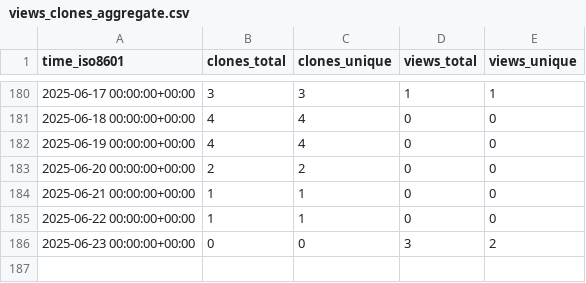
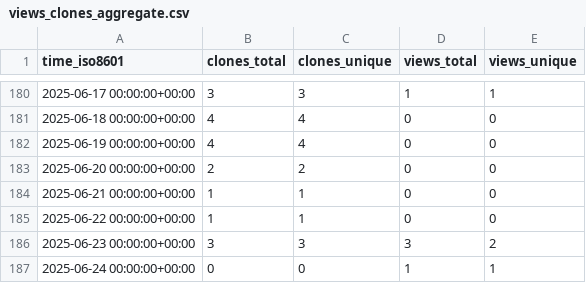
Before and after one commit to cubicleguy/su_arduino_spi, a CSV file: cubicleguy/su_arduino_spi/ghrs-data/views_clones_aggregate.csv, drawn as a sheet; only a part is shown, gaps mark what is left out.

```diff
--- a/cubicleguy/su_arduino_spi/ghrs-data/views_clones_aggregate.csv
+++ b/cubicleguy/su_arduino_spi/ghrs-data/views_clones_aggregate.csv
@@ -185,2 +185,3 @@ time_iso8601,clones_total,clones_unique,views_total,views_unique
 2025-06-22 00:00:00+00:00,1,1,0,0
-2025-06-23 00:00:00+00:00,0,0,3,2
+2025-06-23 00:00:00+00:00,3,3,3,2
+2025-06-24 00:00:00+00:00,0,0,1,1
```
Also changed, not shown: 1 other file.
